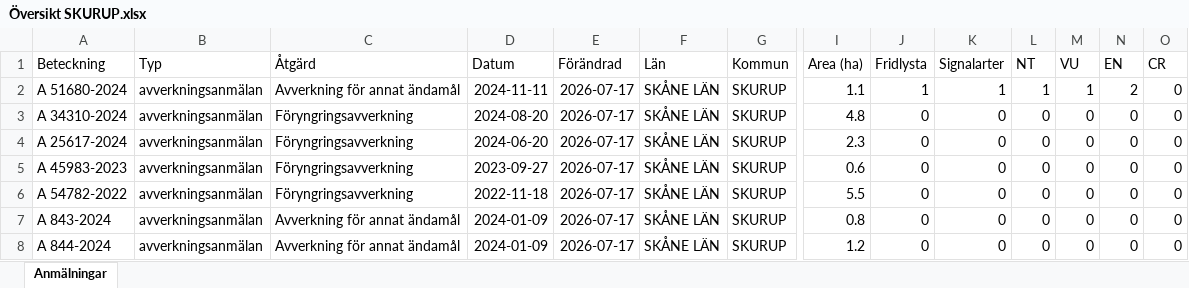
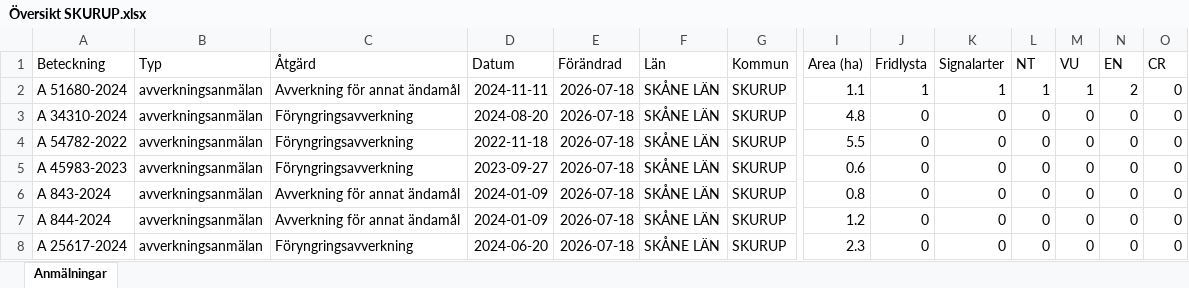
Before and after one commit to klasma/Logging_1264, an Excel workbook: Översikt SKURUP.xlsx, sheet Anmälningar, drawn as a sheet; only a part is shown, gaps mark what is left out; values as stored, in another font and other column widths than the file's, no borders; removed rows and columns are numbered as before the commit, all else as after; rows hold the shown columns only; the diff names each change by its address in the sheet, - before the commit and + after, or states it on an @@ line.

```diff
--- a/Översikt SKURUP.xlsx (sheet Anmälningar)
+++ b/Översikt SKURUP.xlsx (sheet Anmälningar)
-E2:E5 (Förändrad): 2026-07-17
+E2:E5 (Förändrad): 2026-07-18
-A4 (Beteckning): A 25617-2024
+A4 (Beteckning): A 54782-2022
-D4 (Datum): 2024-06-20
+D4 (Datum): 2022-11-18
-I4 (Area (ha)): 2.3
+I4 (Area (ha)): 5.5
-row 6: A 54782-2022 | avverkningsanmälan | Föryngringsavverkning | 2022-11-18 | 2026-07-17 | SKÅNE LÄN | SKURUP | 5.5 | 0 | 0 | 0 | 0 | 0 | 0
-E6:E7 (Förändrad): 2026-07-17
+E6:E7 (Förändrad): 2026-07-18
+row 8: A 25617-2024 | avverkningsanmälan | Föryngringsavverkning | 2024-06-20 | 2026-07-18 | SKÅNE LÄN | SKURUP | 2.3 | 0 | 0 | 0 | 0 | 0 | 0
```
Also changed, not shown: artfynd/A 51680-2024 artfynd.xlsx, 5 other files.
